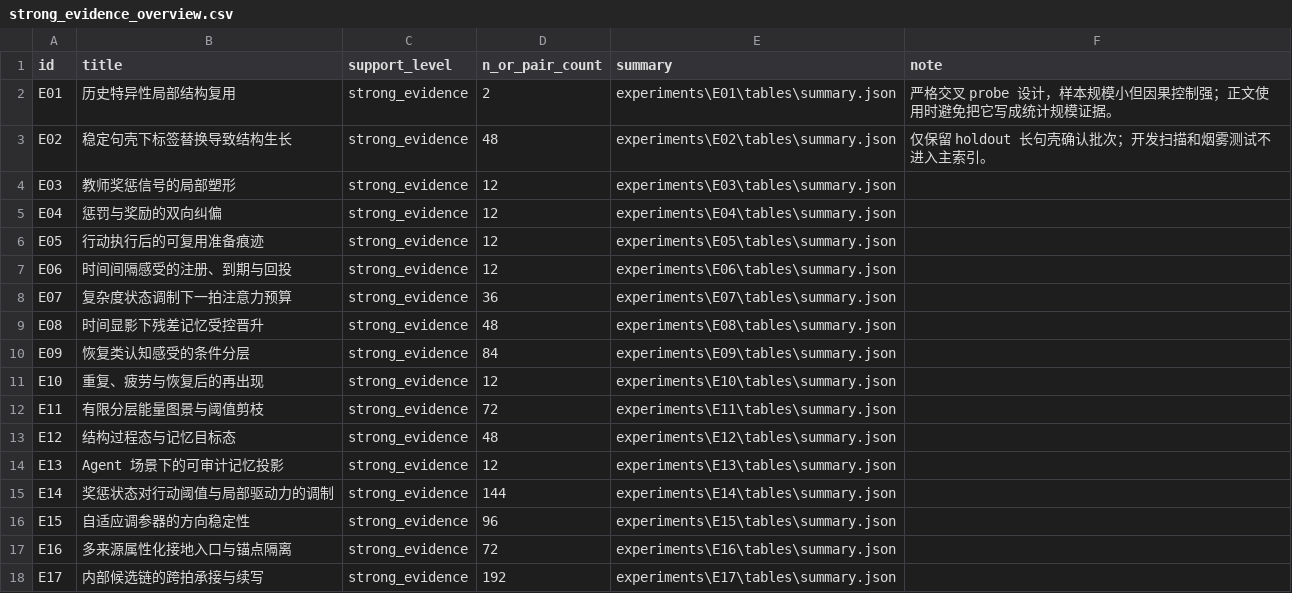
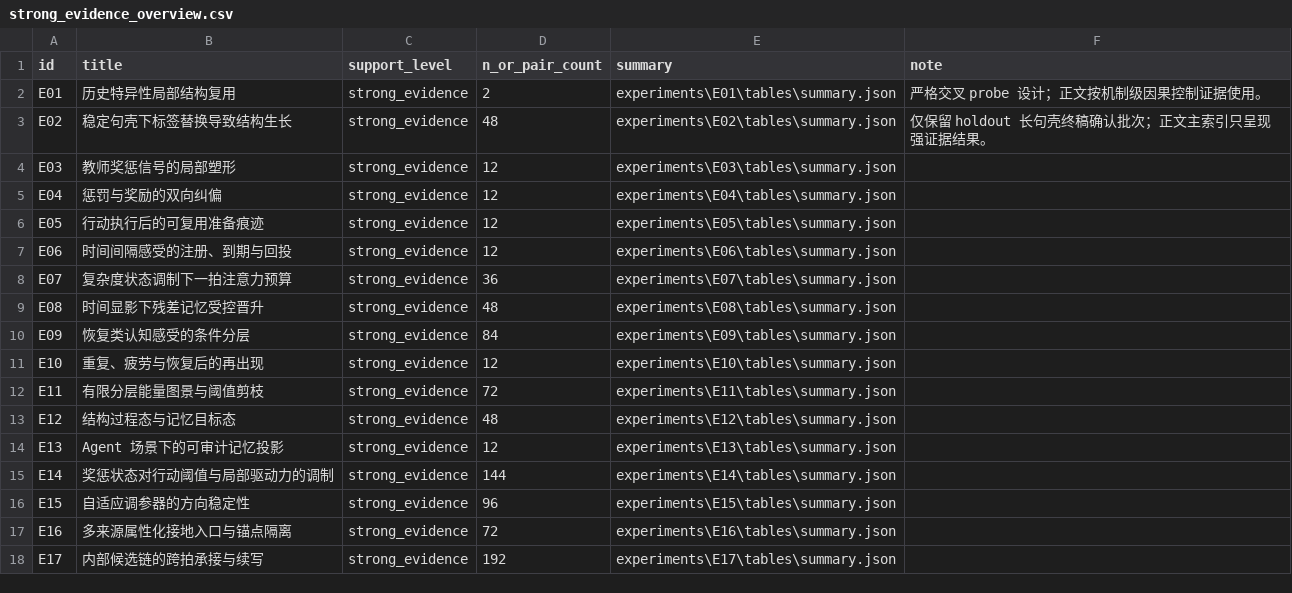
Before and after one commit to ginsonko/Artificial-PsyArch-test-, a CSV file: strong_evidence_overview.csv, drawn as a sheet.

```diff
--- a/strong_evidence_overview.csv
+++ b/strong_evidence_overview.csv
@@ -1,4 +1,4 @@
 id,title,support_level,n_or_pair_count,summary,note
-E01,历史特异性局部结构复用,strong_evidence,2,experiments\E01\tables\summary.json,严格交叉 probe 设计，样本规模小但因果控制强；正文使用时避免把它写成统计规模证据。
-E02,稳定句壳下标签替换导致结构生长,strong_evidence,48,experiments\E02\tables\summary.json,仅保留 holdout 长句壳确认批次；开发扫描和烟雾测试不进入主索引。
+E01,历史特异性局部结构复用,strong_evidence,2,experiments\E01\tables\summary.json,严格交叉 probe 设计；正文按机制级因果控制证据使用。
+E02,稳定句壳下标签替换导致结构生长,strong_evidence,48,experiments\E02\tables\summary.json,仅保留 holdout 长句壳终稿确认批次；正文主索引只呈现强证据结果。
 E03,教师奖惩信号的局部塑形,strong_evidence,12,experiments\E03\tables\summary.json,
```
Also changed, not shown: 6 other files.
